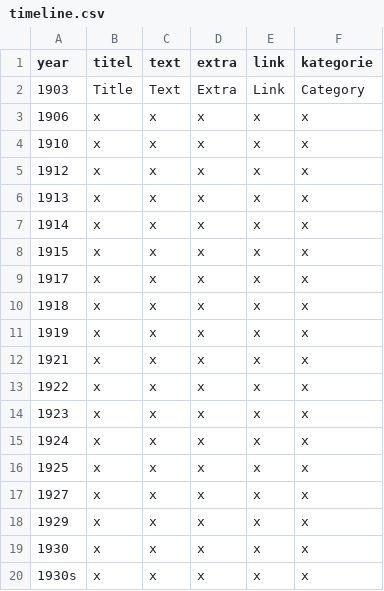
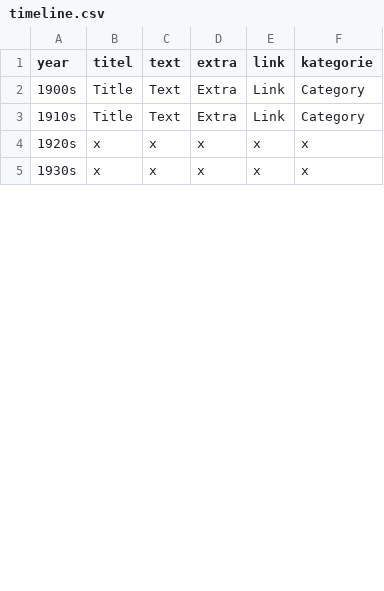
Before and after one commit to Ambrosiani/vikus-viewer-arkdes, a CSV file: data/timeline.csv, drawn as a sheet; only a part is shown; the diff covers the shown part only.

```diff
--- a/data/timeline.csv
+++ b/data/timeline.csv
@@ -1,20 +1,5 @@
 year,titel,text,extra,link,kategorie
-1903,Title,Text,Extra,Link,Category
-1906,x,x,x,x,x
-1910,x,x,x,x,x
-1912,x,x,x,x,x
-1913,x,x,x,x,x
-1914,x,x,x,x,x
-1915,x,x,x,x,x
-1917,x,x,x,x,x
-1918,x,x,x,x,x
-1919,x,x,x,x,x
-1921,x,x,x,x,x
-1922,x,x,x,x,x
-1923,x,x,x,x,x
-1924,x,x,x,x,x
-1925,x,x,x,x,x
-1927,x,x,x,x,x
-1929,x,x,x,x,x
-1930,x,x,x,x,x
+1900s,Title,Text,Extra,Link,Category
+1910s,Title,Text,Extra,Link,Category
+1920s,x,x,x,x,x
 1930s,x,x,x,x,x
```
Also changed, not shown: 15 removed rows and 4 edited cells elsewhere in this file, 11 other files.
